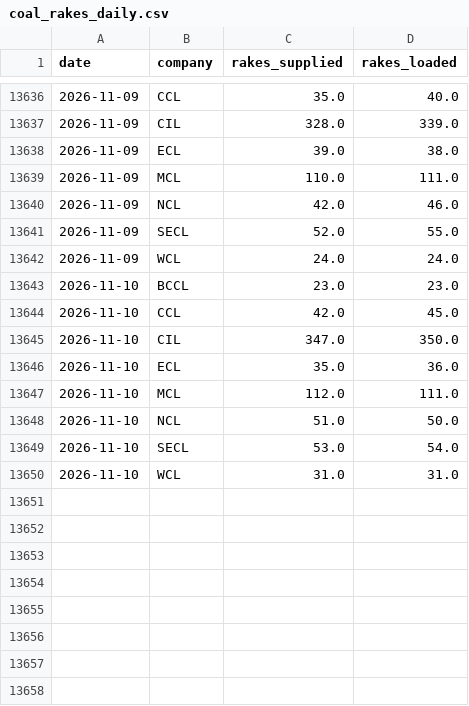
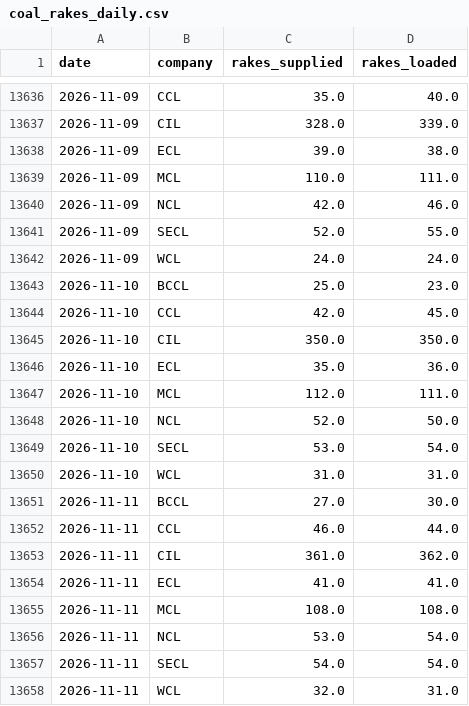
Before and after one commit to reclaimchennai/power-map-india, a CSV file: data/latest/coal_rakes_daily.csv, drawn as a sheet; only a part is shown, gaps mark what is left out.

```diff
--- a/data/latest/coal_rakes_daily.csv
+++ b/data/latest/coal_rakes_daily.csv
@@ -13642,9 +13642,17 @@ date,company,rakes_supplied,rakes_loaded
 2026-11-09,WCL,24.0,24.0
-2026-11-10,BCCL,23.0,23.0
+2026-11-10,BCCL,25.0,23.0
 2026-11-10,CCL,42.0,45.0
-2026-11-10,CIL,347.0,350.0
+2026-11-10,CIL,350.0,350.0
 2026-11-10,ECL,35.0,36.0
 2026-11-10,MCL,112.0,111.0
-2026-11-10,NCL,51.0,50.0
+2026-11-10,NCL,52.0,50.0
 2026-11-10,SECL,53.0,54.0
 2026-11-10,WCL,31.0,31.0
+2026-11-11,BCCL,27.0,30.0
+2026-11-11,CCL,46.0,44.0
+2026-11-11,CIL,361.0,362.0
+2026-11-11,ECL,41.0,41.0
+2026-11-11,MCL,108.0,108.0
+2026-11-11,NCL,53.0,54.0
+2026-11-11,SECL,54.0,54.0
+2026-11-11,WCL,32.0,31.0
```
Also changed, not shown: data/latest/coal_production_daily.csv, data/latest/coal_stock_national_daily.csv, 2 other files.
